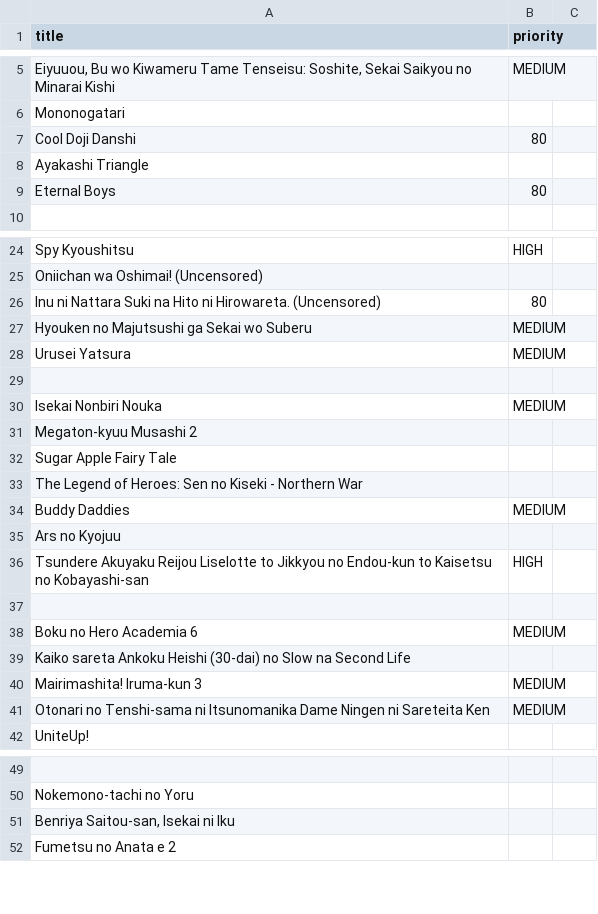
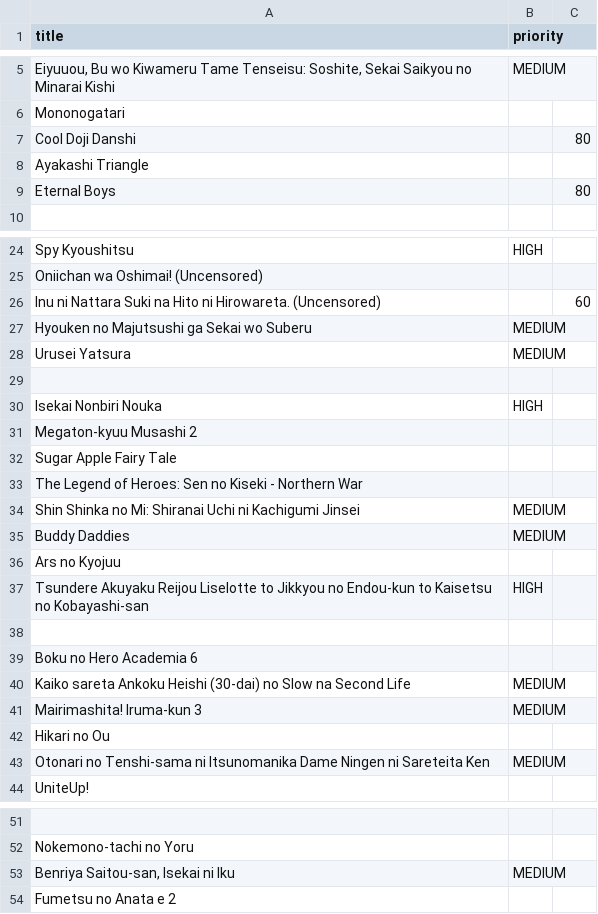
Before and after one commit to NowakArtur97/Anime-Downloader, a CSV file: src/main/resources/anime.csv, drawn as a sheet; only a part is shown, gaps mark what is left out; addresses are those after the commit; the diff names each change by its address in the sheet, - before the commit and + after, or states it on an @@ line.

Commit message:
Fix data in anime.csv

```diff
--- a/src/main/resources/anime.csv
+++ b/src/main/resources/anime.csv
-B7 (priority): 80
+B7 (priority): (empty)
-C7: (empty)
+C7: 80
-B9 (priority): 80
+B9 (priority): (empty)
-C9: (empty)
+C9: 80
-B26 (priority): 80
+B26 (priority): (empty)
-C26: (empty)
+C26: 60
-B30 (priority): MEDIUM
+B30 (priority): HIGH
+row 34: Shin Shinka no Mi: Shiranai Uchi ni Kachigumi Jinsei | MEDIUM
-B39 (priority): MEDIUM
+B39 (priority): (empty)
-B40 (priority): (empty)
+B40 (priority): MEDIUM
+row 42: Hikari no Ou
-B53 (priority): (empty)
+B53 (priority): MEDIUM
```
Also changed, not shown: 1 other file.
